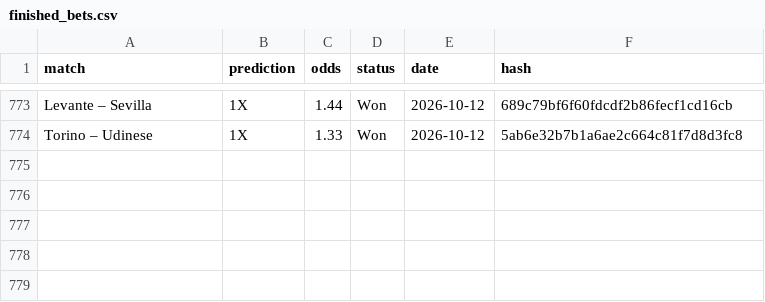
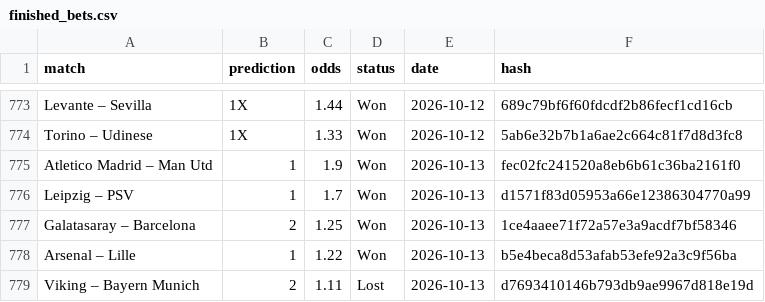
Before and after one commit to dchumari/bet-history, a CSV file: data/finished_bets.csv, drawn as a sheet; only a part is shown, gaps mark what is left out; the diff names each change by its address in the sheet, - before the commit and + after, or states it on an @@ line.

```diff
--- a/data/finished_bets.csv
+++ b/data/finished_bets.csv
+row 775: Atletico Madrid – Man Utd | 1 | 1.9 | Won | 2026-10-13 | fec02fc241520a8eb6b61c36ba2161f0
+row 776: Leipzig – PSV | 1 | 1.7 | Won | 2026-10-13 | d1571f83d05953a66e12386304770a99
+row 777: Galatasaray – Barcelona | 2 | 1.25 | Won | 2026-10-13 | 1ce4aaee71f72a57e3a9acdf7bf58346
+row 778: Arsenal – Lille | 1 | 1.22 | Won | 2026-10-13 | b5e4beca8d53afab53efe92a3c9f56ba
+row 779: Viking – Bayern Munich | 2 | 1.11 | Lost | 2026-10-13 | d7693410146b793db9ae9967d818e19d
```
Also changed, not shown: 1 other file.
